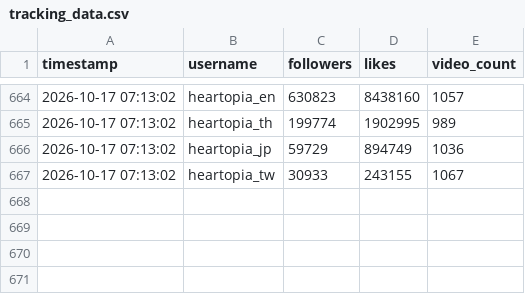
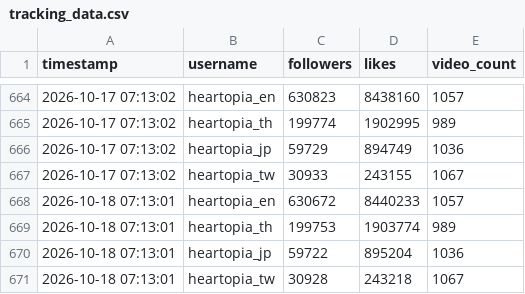
Before and after one commit to as167888/tiktok-scraper, a CSV file: tracking_data.csv, drawn as a sheet; only a part is shown, gaps mark what is left out; the diff names each change by its address in the sheet, - before the commit and + after, or states it on an @@ line.

```diff
--- a/tracking_data.csv
+++ b/tracking_data.csv
+row 668: 2026-10-18 07:13:01 | heartopia_en | 630672 | 8440233 | 1057
+row 669: 2026-10-18 07:13:01 | heartopia_th | 199753 | 1903774 | 989
+row 670: 2026-10-18 07:13:01 | heartopia_jp | 59722 | 895204 | 1036
+row 671: 2026-10-18 07:13:01 | heartopia_tw | 30928 | 243218 | 1067
```
Also changed, not shown: tracking_hashtags.csv, 1 other file.
